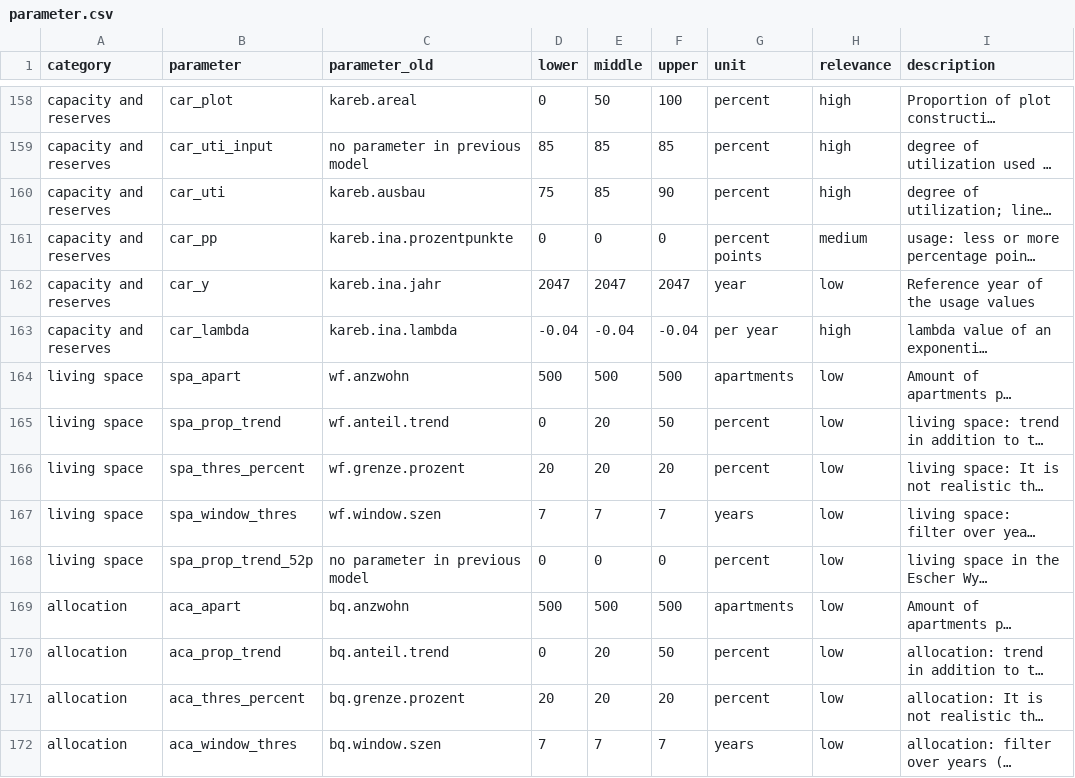
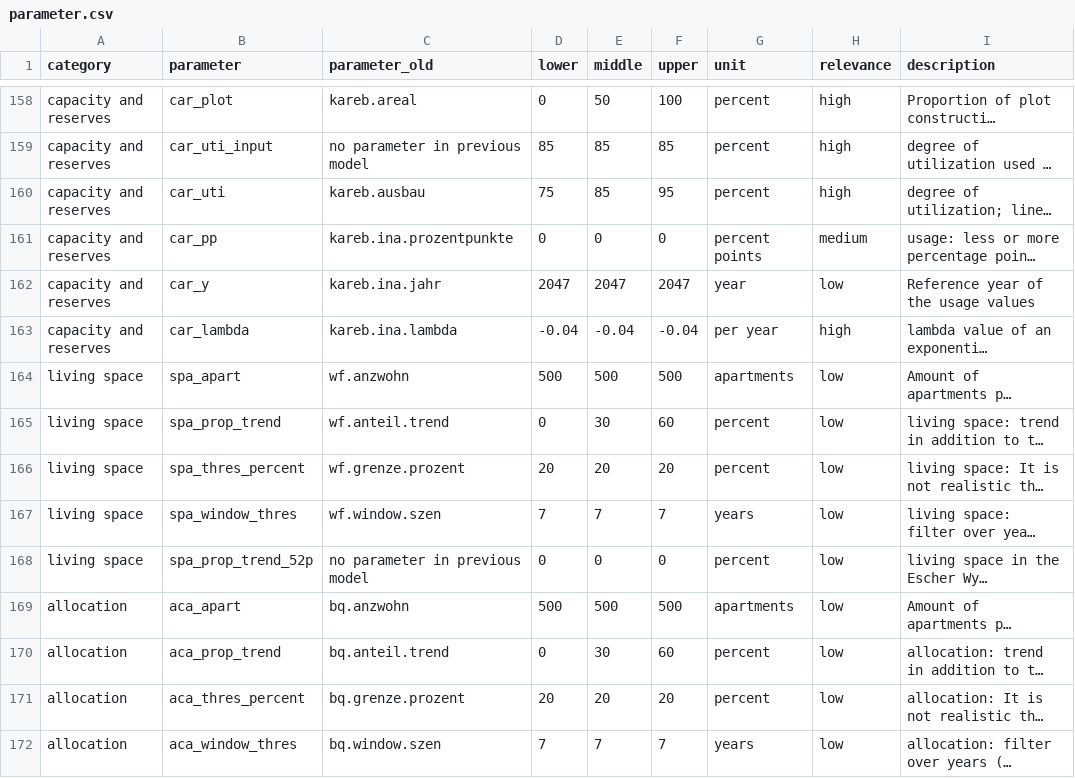
Before and after one commit to StatistikStadtZuerich/BevSzen, a CSV file: 2020phase2/2_Data/3_Parameter/parameter.csv, drawn as a sheet; only a part is shown, gaps mark what is left out; long unchanged cells end in …; the diff names each change by its address in the sheet, - before the commit and + after, or states it on an @@ line.

Commit message:
new parameter values

```diff
--- a/2020phase2/2_Data/3_Parameter/parameter.csv
+++ b/2020phase2/2_Data/3_Parameter/parameter.csv
-F160 (upper): 90
+F160 (upper): 95
-E165 (middle): 20
+E165 (middle): 30
-F165 (upper): 50
+F165 (upper): 60
-E170 (middle): 20
+E170 (middle): 30
-F170 (upper): 50
+F170 (upper): 60
```
Also changed, not shown: 1 other file.
